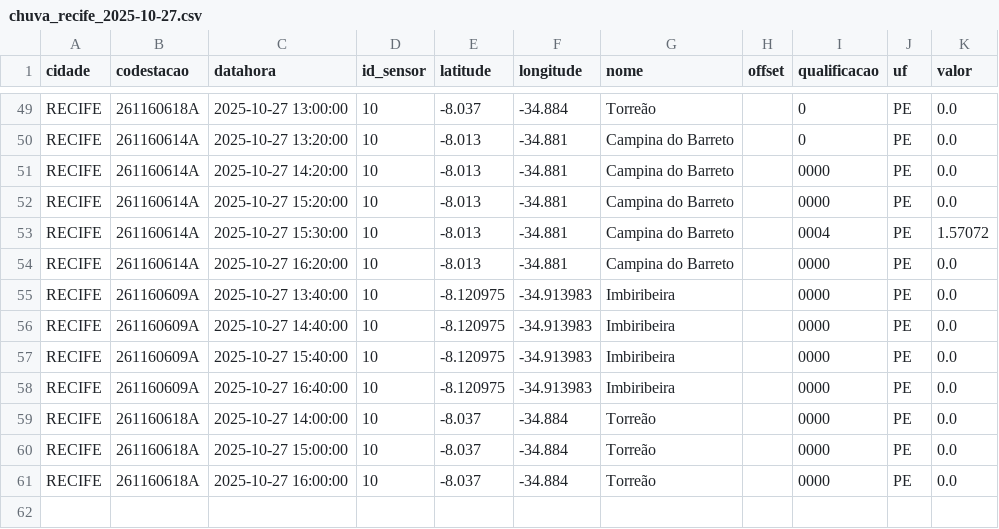
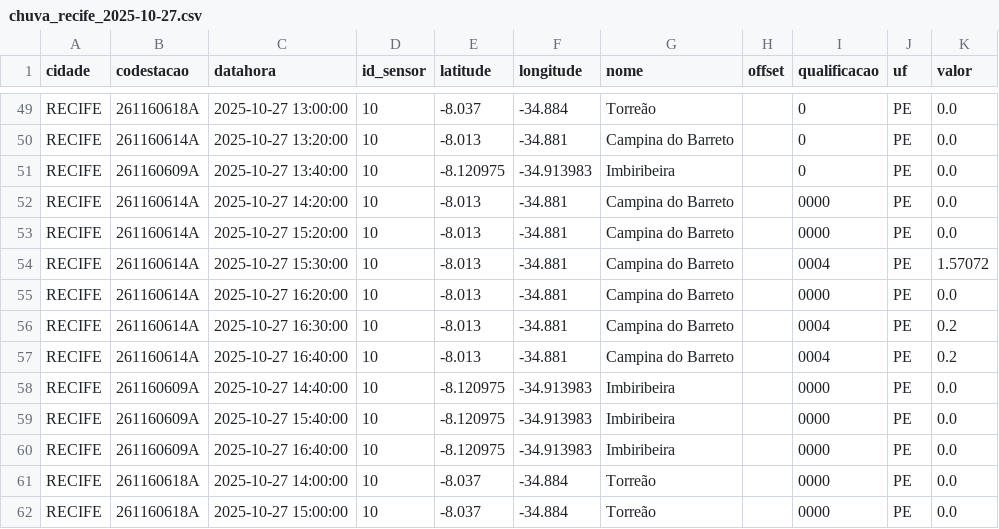
Before and after one commit to RafaellaB/Diagramas-de-risco-din-mico, a CSV file: chuva_recife_2025-10-27.csv, drawn as a sheet; only a part is shown, gaps mark what is left out; the shorter side is filled out with more unchanged rows.

```diff
--- a/chuva_recife_2025-10-27.csv
+++ b/chuva_recife_2025-10-27.csv
@@ -50,2 +50,3 @@ RECIFE,261160618A,2025-10-27 13:00:00,10,-8.037,-34.884,Torreão,,0,PE,0.0
 RECIFE,261160614A,2025-10-27 13:20:00,10,-8.013,-34.881,Campina do Barreto,,0,PE,0.0
+RECIFE,261160609A,2025-10-27 13:40:00,10,-8.120975,-34.913983,Imbiribeira,,0,PE,0.0
 RECIFE,261160614A,2025-10-27 14:20:00,10,-8.013,-34.881,Campina do Barreto,,0000,PE,0.0
@@ -54,3 +55,4 @@ RECIFE,261160614A,2025-10-27 15:30:00,10,-8.013,-34.881,Campina do Barreto,,0004
 RECIFE,261160614A,2025-10-27 16:20:00,10,-8.013,-34.881,Campina do Barreto,,0000,PE,0.0
-RECIFE,261160609A,2025-10-27 13:40:00,10,-8.120975,-34.913983,Imbiribeira,,0000,PE,0.0
+RECIFE,261160614A,2025-10-27 16:30:00,10,-8.013,-34.881,Campina do Barreto,,0004,PE,0.2
+RECIFE,261160614A,2025-10-27 16:40:00,10,-8.013,-34.881,Campina do Barreto,,0004,PE,0.2
 RECIFE,261160609A,2025-10-27 14:40:00,10,-8.120975,-34.913983,Imbiribeira,,0000,PE,0.0
```
